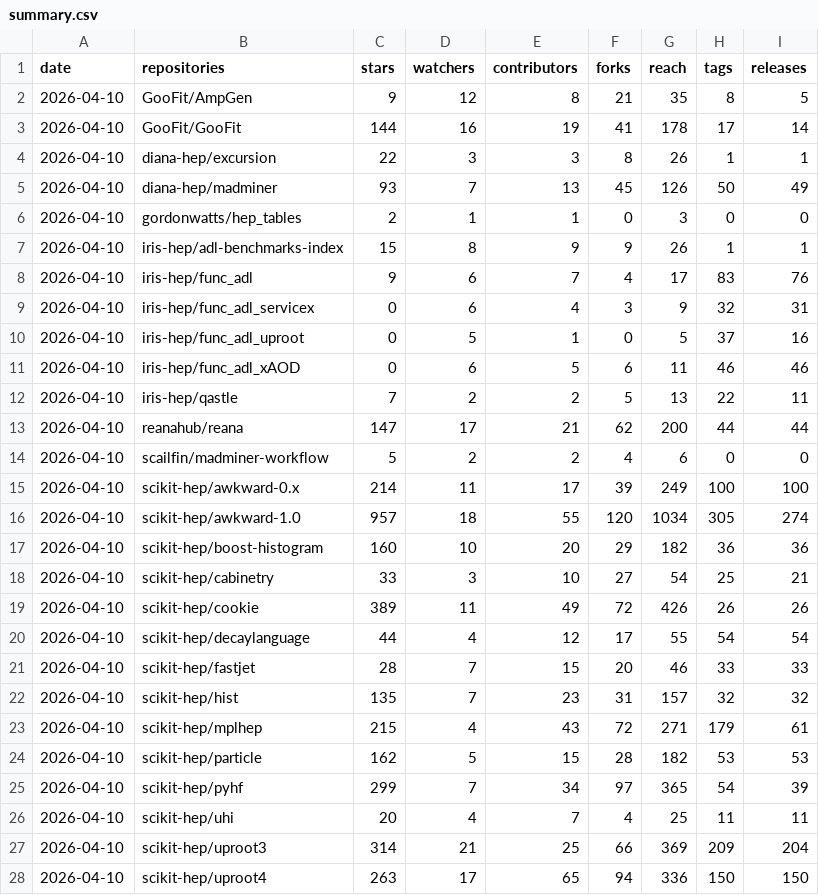
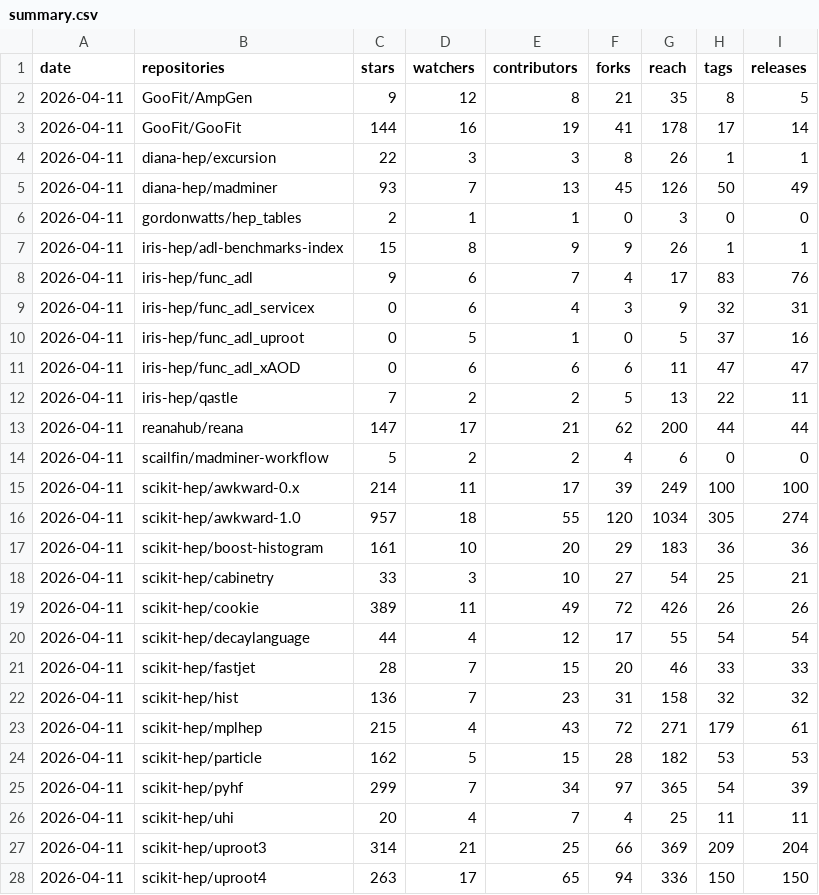
Before and after one commit to iris-hep/analysis-community-summary, a CSV file: summary.csv, drawn as a sheet; only a part is shown; the diff covers the shown part only.

```diff
--- a/summary.csv
+++ b/summary.csv
@@ -1,28 +1,28 @@
 date,repositories,stars,watchers,contributors,forks,reach,tags,releases
-2026-04-10,GooFit/AmpGen,9,12,8,21,35,8,5
-2026-04-10,GooFit/GooFit,144,16,19,41,178,17,14
-2026-04-10,diana-hep/excursion,22,3,3,8,26,1,1
-2026-04-10,diana-hep/madminer,93,7,13,45,126,50,49
-2026-04-10,gordonwatts/hep_tables,2,1,1,0,3,0,0
-2026-04-10,iris-hep/adl-benchmarks-index,15,8,9,9,26,1,1
-2026-04-10,iris-hep/func_adl,9,6,7,4,17,83,76
-2026-04-10,iris-hep/func_adl_servicex,0,6,4,3,9,32,31
-2026-04-10,iris-hep/func_adl_uproot,0,5,1,0,5,37,16
-2026-04-10,iris-hep/func_adl_xAOD,0,6,5,6,11,46,46
-2026-04-10,iris-hep/qastle,7,2,2,5,13,22,11
-2026-04-10,reanahub/reana,147,17,21,62,200,44,44
-2026-04-10,scailfin/madminer-workflow,5,2,2,4,6,0,0
-2026-04-10,scikit-hep/awkward-0.x,214,11,17,39,249,100,100
-2026-04-10,scikit-hep/awkward-1.0,957,18,55,120,1034,305,274
-2026-04-10,scikit-hep/boost-histogram,160,10,20,29,182,36,36
-2026-04-10,scikit-hep/cabinetry,33,3,10,27,54,25,21
-2026-04-10,scikit-hep/cookie,389,11,49,72,426,26,26
-2026-04-10,scikit-hep/decaylanguage,44,4,12,17,55,54,54
-2026-04-10,scikit-hep/fastjet,28,7,15,20,46,33,33
-2026-04-10,scikit-hep/hist,135,7,23,31,157,32,32
-2026-04-10,scikit-hep/mplhep,215,4,43,72,271,179,61
-2026-04-10,scikit-hep/particle,162,5,15,28,182,53,53
-2026-04-10,scikit-hep/pyhf,299,7,34,97,365,54,39
-2026-04-10,scikit-hep/uhi,20,4,7,4,25,11,11
-2026-04-10,scikit-hep/uproot3,314,21,25,66,369,209,204
-2026-04-10,scikit-hep/uproot4,263,17,65,94,336,150,150
+2026-04-11,GooFit/AmpGen,9,12,8,21,35,8,5
+2026-04-11,GooFit/GooFit,144,16,19,41,178,17,14
+2026-04-11,diana-hep/excursion,22,3,3,8,26,1,1
+2026-04-11,diana-hep/madminer,93,7,13,45,126,50,49
+2026-04-11,gordonwatts/hep_tables,2,1,1,0,3,0,0
+2026-04-11,iris-hep/adl-benchmarks-index,15,8,9,9,26,1,1
+2026-04-11,iris-hep/func_adl,9,6,7,4,17,83,76
+2026-04-11,iris-hep/func_adl_servicex,0,6,4,3,9,32,31
+2026-04-11,iris-hep/func_adl_uproot,0,5,1,0,5,37,16
+2026-04-11,iris-hep/func_adl_xAOD,0,6,6,6,11,47,47
+2026-04-11,iris-hep/qastle,7,2,2,5,13,22,11
+2026-04-11,reanahub/reana,147,17,21,62,200,44,44
+2026-04-11,scailfin/madminer-workflow,5,2,2,4,6,0,0
+2026-04-11,scikit-hep/awkward-0.x,214,11,17,39,249,100,100
+2026-04-11,scikit-hep/awkward-1.0,957,18,55,120,1034,305,274
+2026-04-11,scikit-hep/boost-histogram,161,10,20,29,183,36,36
+2026-04-11,scikit-hep/cabinetry,33,3,10,27,54,25,21
+2026-04-11,scikit-hep/cookie,389,11,49,72,426,26,26
+2026-04-11,scikit-hep/decaylanguage,44,4,12,17,55,54,54
+2026-04-11,scikit-hep/fastjet,28,7,15,20,46,33,33
+2026-04-11,scikit-hep/hist,136,7,23,31,158,32,32
+2026-04-11,scikit-hep/mplhep,215,4,43,72,271,179,61
+2026-04-11,scikit-hep/particle,162,5,15,28,182,53,53
+2026-04-11,scikit-hep/pyhf,299,7,34,97,365,54,39
+2026-04-11,scikit-hep/uhi,20,4,7,4,25,11,11
+2026-04-11,scikit-hep/uproot3,314,21,25,66,369,209,204
+2026-04-11,scikit-hep/uproot4,263,17,65,94,336,150,150
```
Also changed, not shown: 8 edited cells elsewhere in this file, 1 other file.
